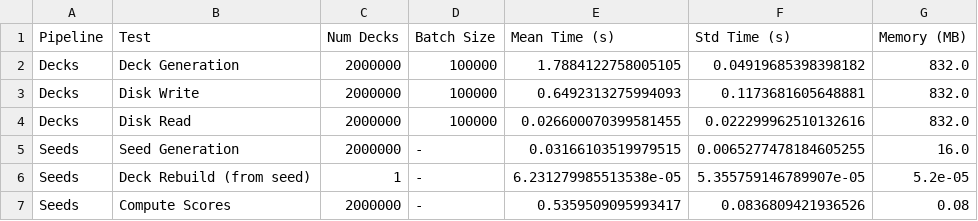
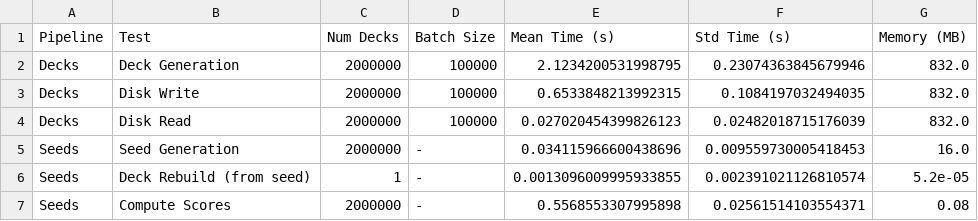
Before and after one commit to epohorence2/PenneyProject, a CSV file: data/benchmark_results.csv, drawn as a sheet.

Commit message:
Create DataGeneration

```diff
--- a/data/benchmark_results.csv
+++ b/data/benchmark_results.csv
@@ -1,7 +1,7 @@
 Pipeline,Test,Num Decks,Batch Size,Mean Time (s),Std Time (s),Memory (MB)
-Decks,Deck Generation,2000000,100000,1.7884122758005105,0.04919685398398182,832.0
-Decks,Disk Write,2000000,100000,0.6492313275994093,0.1173681605648881,832.0
-Decks,Disk Read,2000000,100000,0.026600070399581455,0.022299962510132616,832.0
-Seeds,Seed Generation,2000000,-,0.03166103519979515,0.0065277478184605255,16.0
-Seeds,Deck Rebuild (from seed),1,-,6.231279985513538e-05,5.355759146789907e-05,5.2e-05
-Seeds,Compute Scores,2000000,-,0.5359509095993417,0.0836809421936526,0.08
+Decks,Deck Generation,2000000,100000,2.1234200531998795,0.23074363845679946,832.0
+Decks,Disk Write,2000000,100000,0.6533848213992315,0.1084197032494035,832.0
+Decks,Disk Read,2000000,100000,0.027020454399826123,0.02482018715176039,832.0
+Seeds,Seed Generation,2000000,-,0.034115966600438696,0.009559730005418453,16.0
+Seeds,Deck Rebuild (from seed),1,-,0.0013096009995933855,0.002391021126810574,5.2e-05
+Seeds,Compute Scores,2000000,-,0.5568553307995898,0.02561514103554371,0.08
```
Also changed, not shown: 24 other files.
